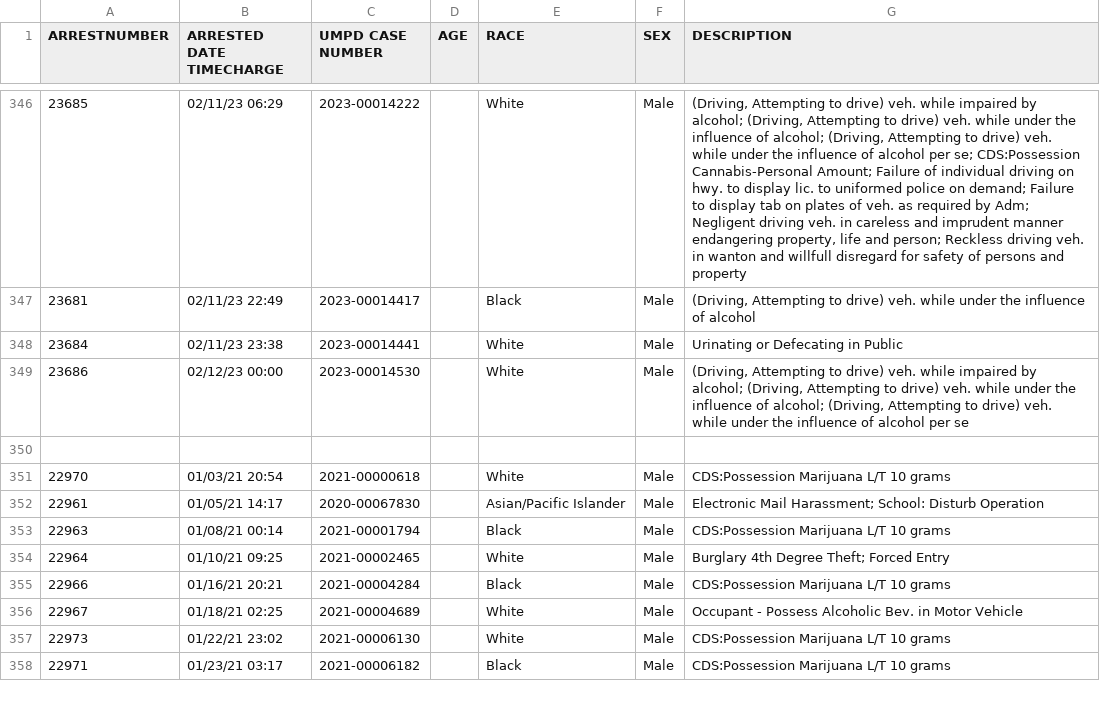
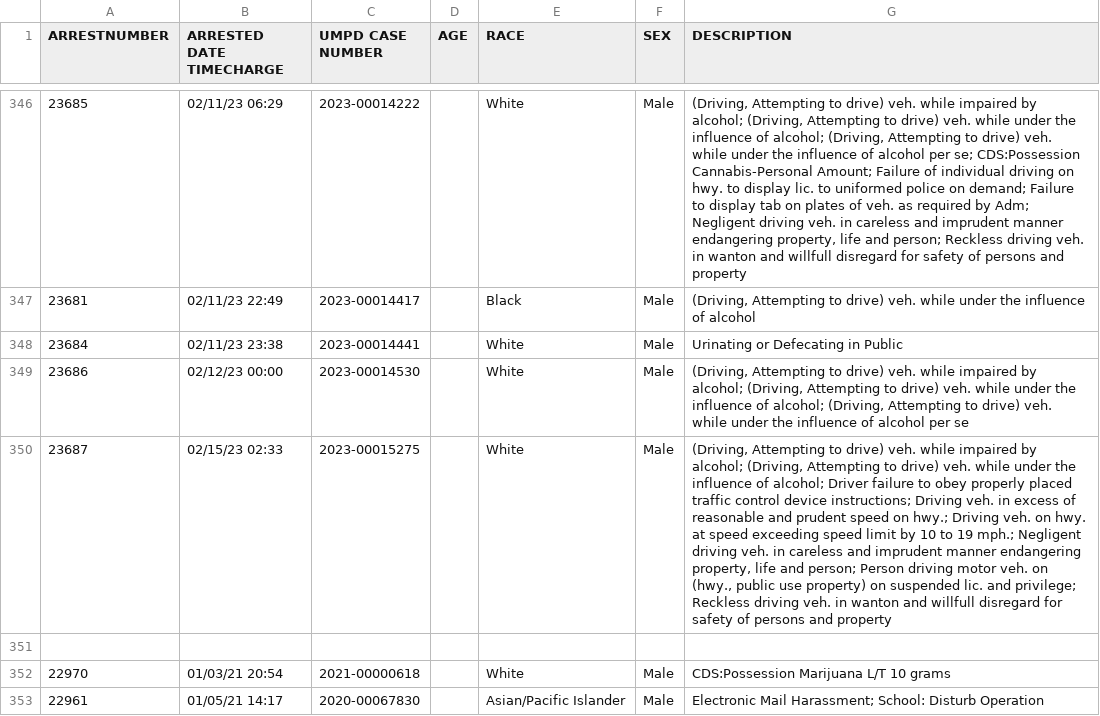
Before and after one commit to rachelmarconi/na-gov-upgrade, a CSV file: data/all-police-arrests.csv, drawn as a sheet; only a part is shown, gaps mark what is left out; the shorter side is filled out with more unchanged rows; the diff names each change by its address in the sheet, - before the commit and + after, or states it on an @@ line.

```diff
--- a/data/all-police-arrests.csv
+++ b/data/all-police-arrests.csv
+row 350: 23687 | 02/15/23 02:33 | 2023-00015275 |  | White | Male | (Driving, Attempting to drive) veh. while impaired by alcohol; (Driving, Attempting to drive) veh. while under the influence of alcohol; Driver failure to obey properly placed traffic control device instructions; Driving veh. in excess of reasonable and prudent speed on hwy.; Driving veh. on hwy. at speed exceeding speed limit by 10 to 19 mph.; Negligent driving veh. in careless and imprudent manner endangering property, life and person; Person driving motor veh. on (hwy., public use property) on suspended lic. and privilege; Reckless driving veh. in wanton and willfull disregard for safety of persons and property
```
Also changed, not shown: 3 other files.
